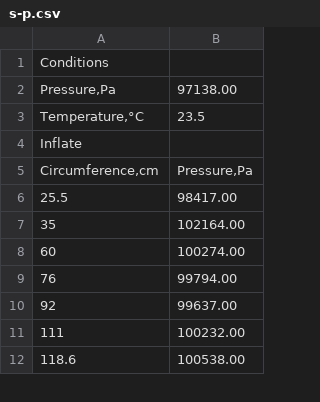
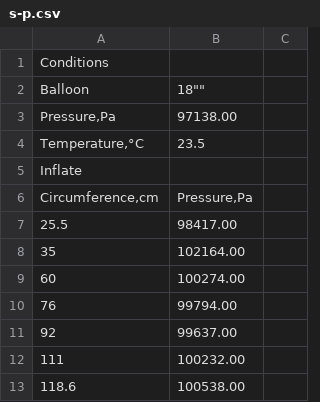
Before and after one commit to capsoid/hab, a CSV file: experiments/size-pressure/s-p.csv, drawn as a sheet; only a part is shown; addresses are those after the commit; the diff covers the shown part only; the diff names each change by its address in the sheet, - before the commit and + after, or states it on an @@ line.

```diff
--- a/experiments/size-pressure/s-p.csv
+++ b/experiments/size-pressure/s-p.csv
+column C, empty
+row 2: Balloon | 18""
```
Also changed, not shown: 28 added rows elsewhere in this file, 2 other files.
